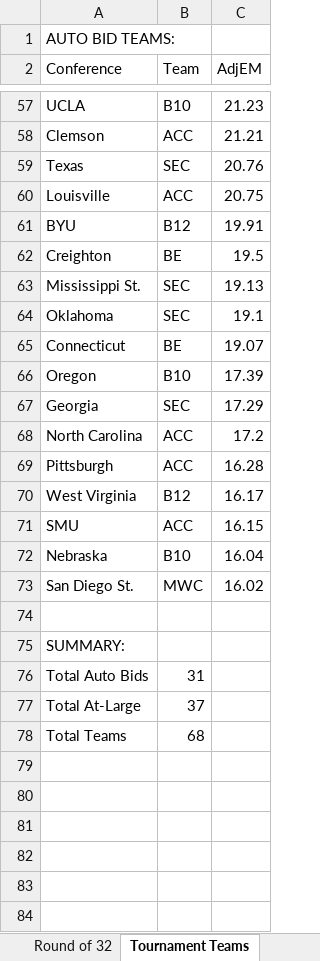
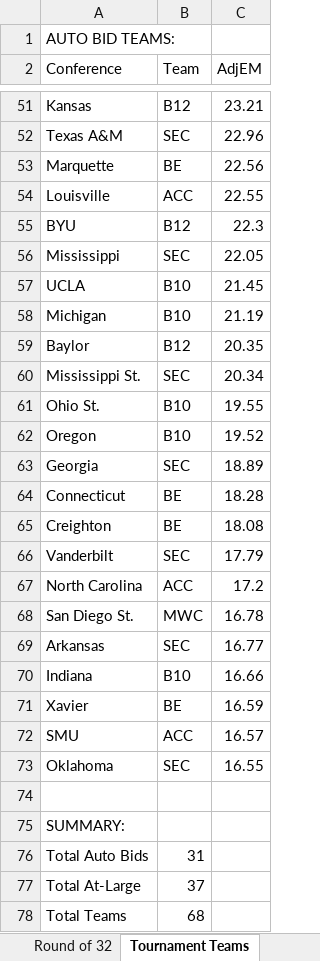
Before and after one commit to isaiahnick/NCAA-march-madness-predictive-model, an Excel workbook: ncaaModelOutcomes.xlsx, sheet Tournament Teams, drawn as a sheet; only a part is shown, gaps mark what is left out; values as stored, in another font and other column widths than the file's, no borders; removed rows and columns are numbered as before the commit, all else as after; the diff covers the shown part only; the diff names each change by its address in the sheet, - before the commit and + after, or states it on an @@ line.

```diff
--- a/ncaaModelOutcomes.xlsx (sheet Tournament Teams)
+++ b/ncaaModelOutcomes.xlsx (sheet Tournament Teams)
-row 57: UCLA | B10 | 21.23
-row 58: Clemson | ACC | 21.21
-row 59: Texas | SEC | 20.76
+row 51: Kansas | B12 | 23.21
+row 52: Texas A&M | SEC | 22.96
+row 53: Marquette | BE | 22.56
-C54 (AdjEM): 20.75
+C54 (AdjEM): 22.55
-C55 (AdjEM): 19.91
+C55 (AdjEM): 22.3
-row 62: Creighton | BE | 19.5
+row 56: Mississippi | SEC | 22.05
+row 57: UCLA | B10 | 21.45
+row 58: Michigan | B10 | 21.19
+row 59: Baylor | B12 | 20.35
-C60 (AdjEM): 19.13
+C60 (AdjEM): 20.34
-row 64: Oklahoma | SEC | 19.1
-row 65: Connecticut | BE | 19.07
+row 61: Ohio St. | B10 | 19.55
-C62 (AdjEM): 17.39
+C62 (AdjEM): 19.52
-C63 (AdjEM): 17.29
+C63 (AdjEM): 18.89
+row 64: Connecticut | BE | 18.28
+row 65: Creighton | BE | 18.08
+row 66: Vanderbilt | SEC | 17.79
-row 69: Pittsburgh | ACC | 16.28
-row 70: West Virginia | B12 | 16.17
-row 71: SMU | ACC | 16.15
-row 72: Nebraska | B10 | 16.04
-C68 (AdjEM): 16.02
+C68 (AdjEM): 16.78
+row 69: Arkansas | SEC | 16.77
+row 70: Indiana | B10 | 16.66
+row 71: Xavier | BE | 16.59
+row 72: SMU | ACC | 16.57
+row 73: Oklahoma | SEC | 16.55
```
Also changed, not shown: 16 added rows, 22 removed rows and 29 edited cells elsewhere in this sheet, sheet Round of 32, sheet Sweet 16, sheet Elite 8, sheet Final 4, sheet Champ Game, sheet Champions.
